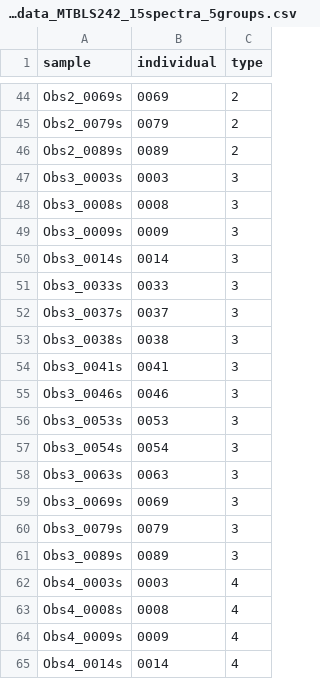
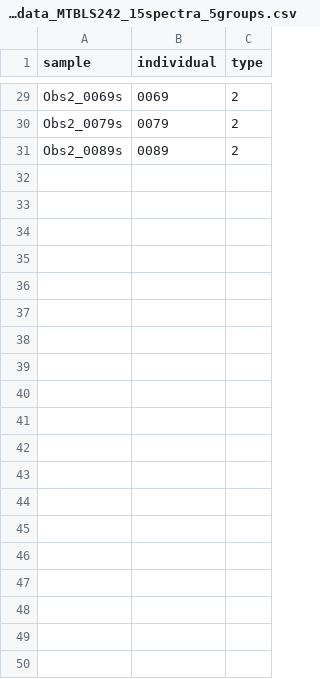
Before and after one commit to danielcanueto/rDolphin, a CSV file: inst/extdata/Metadata_MTBLS242_15spectra_5groups.csv, drawn as a sheet; only a part is shown, gaps mark what is left out; the diff covers the shown part only.

```diff
--- a/inst/extdata/Metadata_MTBLS242_15spectra_5groups.csv
+++ b/inst/extdata/Metadata_MTBLS242_15spectra_5groups.csv
@@ -46,20 +31 @@ Obs2_0079s,0079,2
 Obs2_0089s,0089,2
-Obs3_0003s,0003,3
-Obs3_0008s,0008,3
-Obs3_0009s,0009,3
-Obs3_0014s,0014,3
-Obs3_0033s,0033,3
-Obs3_0037s,0037,3
-Obs3_0038s,0038,3
-Obs3_0041s,0041,3
-Obs3_0046s,0046,3
-Obs3_0053s,0053,3
-Obs3_0054s,0054,3
-Obs3_0063s,0063,3
-Obs3_0069s,0069,3
-Obs3_0079s,0079,3
-Obs3_0089s,0089,3
-Obs4_0003s,0003,4
-Obs4_0008s,0008,4
-Obs4_0009s,0009,4
-Obs4_0014s,0014,4
```
Also changed, not shown: 26 removed rows elsewhere in this file, 1 other file.
